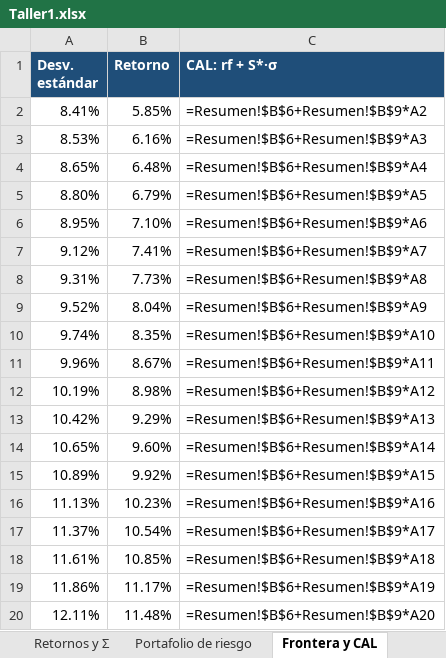
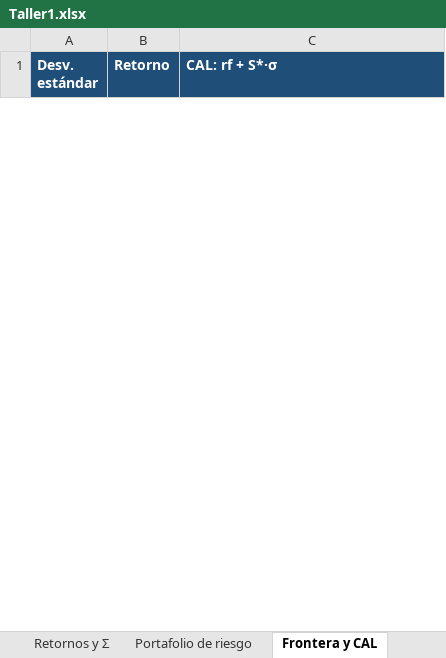
Before and after one commit to Epalaciol/robo-advisor, an Excel workbook: entregas/taller-1/Taller1.xlsx, sheet Frontera y CAL, drawn as a sheet; only a part is shown; values as stored, in another font and other column widths than the file's, no borders; formulas without a stored value are shown as written; removed rows and columns are numbered as before the commit, all else as after; the diff covers the shown part only; the diff names each change by its address in the sheet, - before the commit and + after, or states it on an @@ line.

```diff
--- a/entregas/taller-1/Taller1.xlsx (sheet Frontera y CAL)
+++ b/entregas/taller-1/Taller1.xlsx (sheet Frontera y CAL)
-row 2: 8.41% | 5.85% | =Resumen!$B$6+Resumen!$B$9*A2
-row 3: 8.53% | 6.16% | =Resumen!$B$6+Resumen!$B$9*A3
-row 4: 8.65% | 6.48% | =Resumen!$B$6+Resumen!$B$9*A4
-row 5: 8.80% | 6.79% | =Resumen!$B$6+Resumen!$B$9*A5
-row 6: 8.95% | 7.10% | =Resumen!$B$6+Resumen!$B$9*A6
-row 7: 9.12% | 7.41% | =Resumen!$B$6+Resumen!$B$9*A7
-row 8: 9.31% | 7.73% | =Resumen!$B$6+Resumen!$B$9*A8
-row 9: 9.52% | 8.04% | =Resumen!$B$6+Resumen!$B$9*A9
-row 10: 9.74% | 8.35% | =Resumen!$B$6+Resumen!$B$9*A10
-row 11: 9.96% | 8.67% | =Resumen!$B$6+Resumen!$B$9*A11
-row 12: 10.19% | 8.98% | =Resumen!$B$6+Resumen!$B$9*A12
-row 13: 10.42% | 9.29% | =Resumen!$B$6+Resumen!$B$9*A13
-row 14: 10.65% | 9.60% | =Resumen!$B$6+Resumen!$B$9*A14
-row 15: 10.89% | 9.92% | =Resumen!$B$6+Resumen!$B$9*A15
-row 16: 11.13% | 10.23% | =Resumen!$B$6+Resumen!$B$9*A16
-row 17: 11.37% | 10.54% | =Resumen!$B$6+Resumen!$B$9*A17
-row 18: 11.61% | 10.85% | =Resumen!$B$6+Resumen!$B$9*A18
-row 19: 11.86% | 11.17% | =Resumen!$B$6+Resumen!$B$9*A19
-row 20: 12.11% | 11.48% | =Resumen!$B$6+Resumen!$B$9*A20
```
Also changed, not shown: 40 added rows and 21 removed rows elsewhere in this sheet, sheet Retornos y Σ, sheet Encuestas, sheet Universo, sheet Resumen, sheet Portafolio de riesgo, sheet Múltiplos, 1 more sheet, 14 other files.
